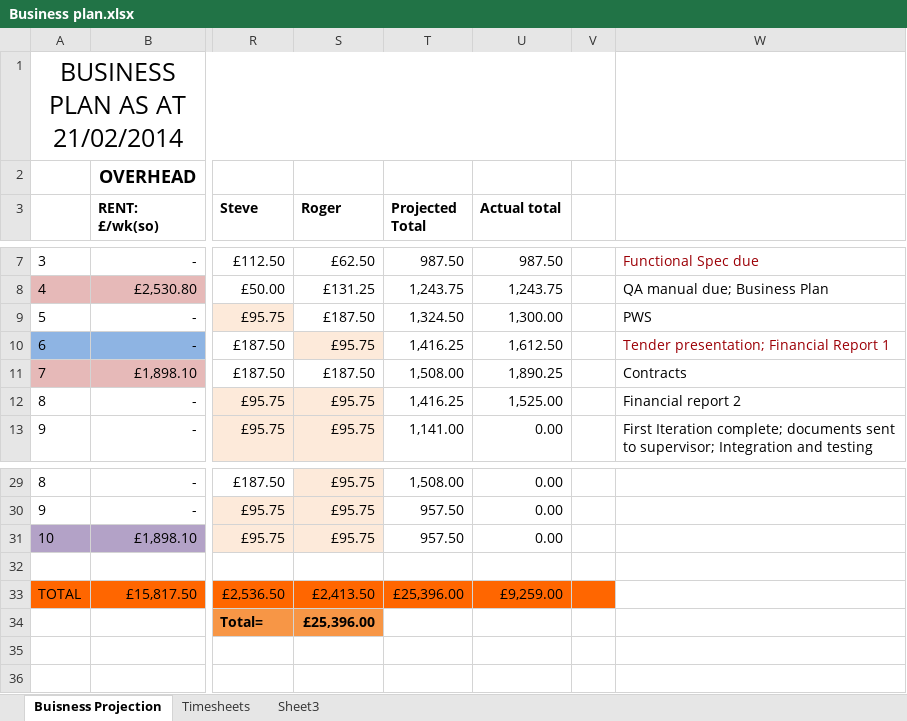
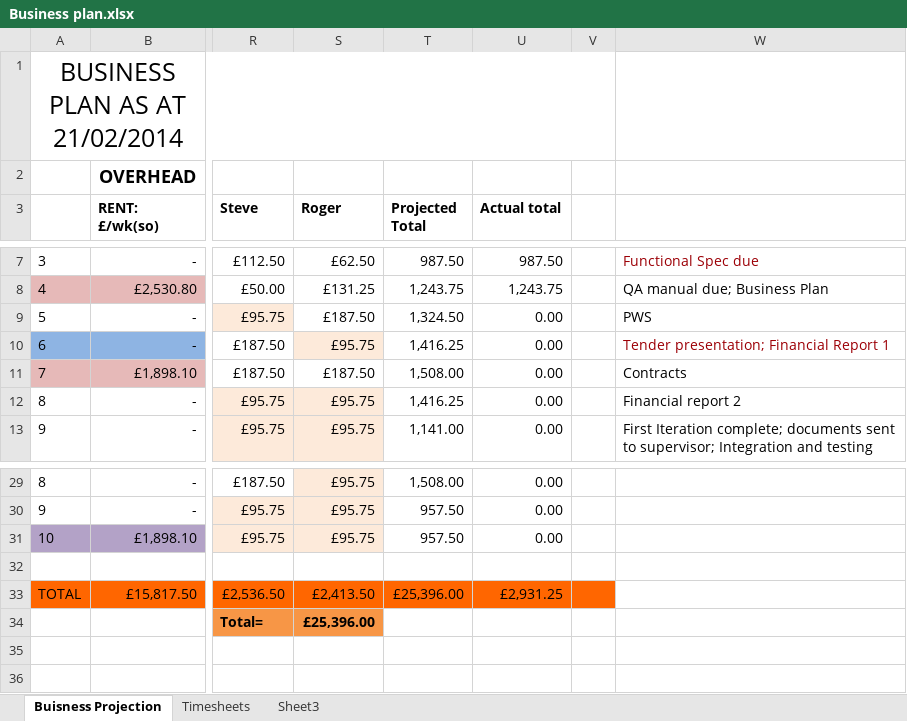
Before and after one commit to john-caine/SWENG, an Excel workbook: Documents/Finance/Financial Report 1 Submission/Business plan.xlsx, sheet Buisness Projection, drawn as a sheet; only a part is shown, gaps mark what is left out; values as stored, in another font and other column widths than the file's, no borders; the diff names each change by its address in the sheet, - before the commit and + after, or states it on an @@ line.

Commit message:
Buisness Plan
moved into correct folder

```diff
--- a/Documents/Finance/Financial Report 1 Submission/Business plan.xlsx (sheet Buisness Projection)
+++ b/Documents/Finance/Financial Report 1 Submission/Business plan.xlsx (sheet Buisness Projection)
-U9 (Actual total): 1,300.00
+U9 (Actual total): 0.00
-U10 (Actual total): 1,612.50
+U10 (Actual total): 0.00
-U11 (Actual total): 1,890.25
+U11 (Actual total): 0.00
-U12 (Actual total): 1,525.00
+U12 (Actual total): 0.00
-U33 (Actual total): £9,259.00
+U33 (Actual total): £2,931.25
```
Also changed, not shown: sheet Timesheets, 1 other file.
